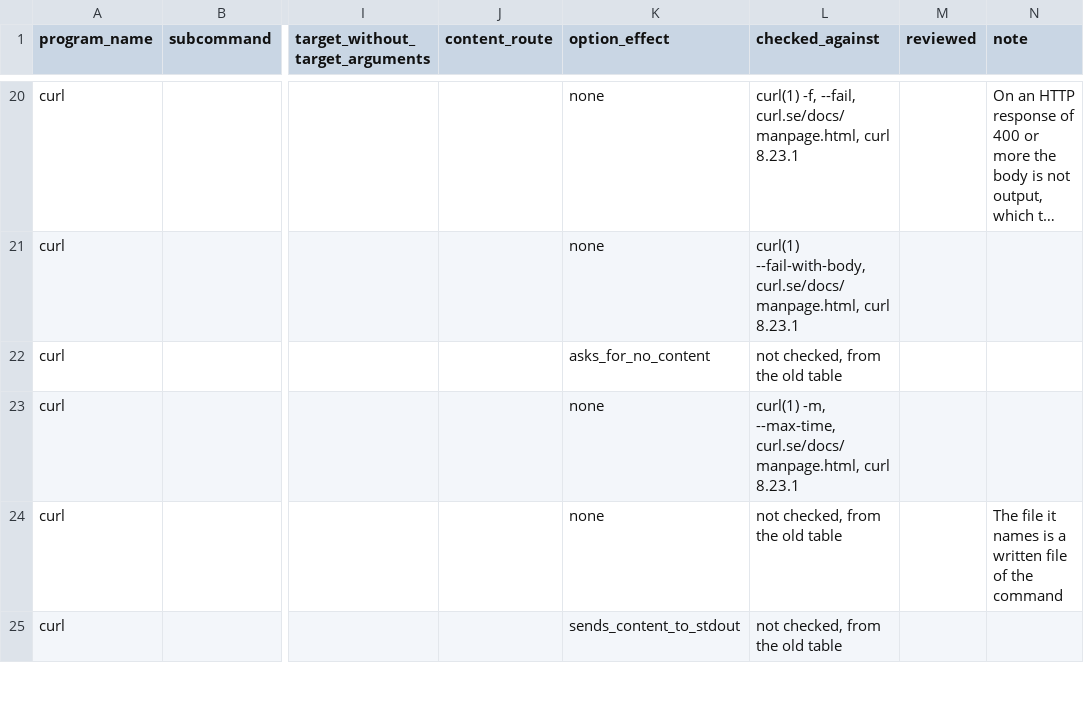
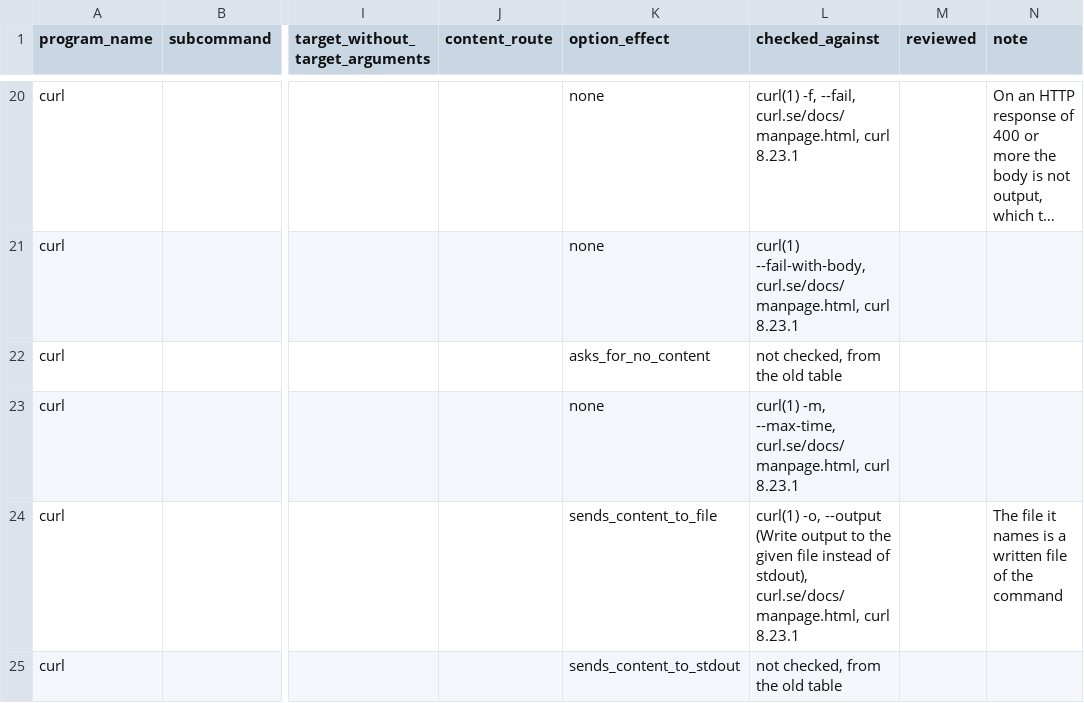
Before and after one commit to 0xjunha/tb-internet-use, a CSV file: src/tb_internet_use/knowledge/catalogs/network_request/program_network_requests.csv, drawn as a sheet; only a part is shown, gaps mark what is left out; long unchanged cells end in …; the diff covers the shown part only; the diff names each change by its address in the sheet, - before the commit and + after, or states it on an @@ line.

```diff
--- a/src/tb_internet_use/knowledge/catalogs/network_request/program_network_requests.csv
+++ b/src/tb_internet_use/knowledge/catalogs/network_request/program_network_requests.csv
-K24 (option_effect): none
+K24 (option_effect): sends_content_to_file
-L24 (checked_against): not checked, from the old table
+L24 (checked_against): curl(1) -o, --output (Write output to the given file instead of stdout), curl.se/docs/manpage.html, curl 8.23.1
```
Also changed, not shown: 2 added rows and 12 edited cells elsewhere in this file, src/tb_internet_use/knowledge/catalogs/expanded_tool_call/program_behaviors.csv, src/tb_internet_use/knowledge/catalogs/expanded_tool_call/program_option_behaviors.csv, 18 other files.
